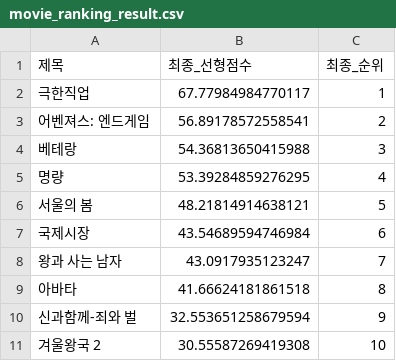
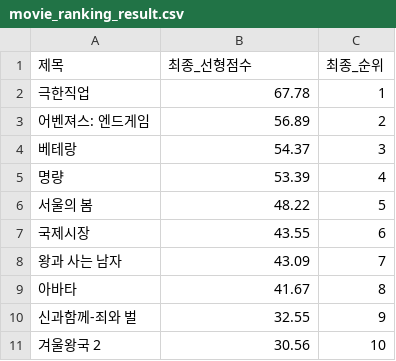
Before and after one commit to HochanKim/study, a CSV file: 20260907/movie_ranking_result.csv, drawn as a sheet.

```diff
--- a/20260907/movie_ranking_result.csv
+++ b/20260907/movie_ranking_result.csv
@@ -1,11 +1,11 @@
 제목,최종_선형점수,최종_순위
-극한직업,67.77984984770117,1
-어벤져스: 엔드게임,56.89178572558541,2
-베테랑,54.36813650415988,3
-명량,53.39284859276295,4
-서울의 봄,48.21814914638121,5
-국제시장,43.54689594746984,6
-왕과 사는 남자,43.0917935123247,7
-아바타,41.66624181861518,8
-신과함께-죄와 벌,32.553651258679594,9
-겨울왕국 2,30.55587269419308,10
+극한직업,67.78,1
+어벤져스: 엔드게임,56.89,2
+베테랑,54.37,3
+명량,53.39,4
+서울의 봄,48.22,5
+국제시장,43.55,6
+왕과 사는 남자,43.09,7
+아바타,41.67,8
+신과함께-죄와 벌,32.55,9
+겨울왕국 2,30.56,10
```
Also changed, not shown: 3 other files.
